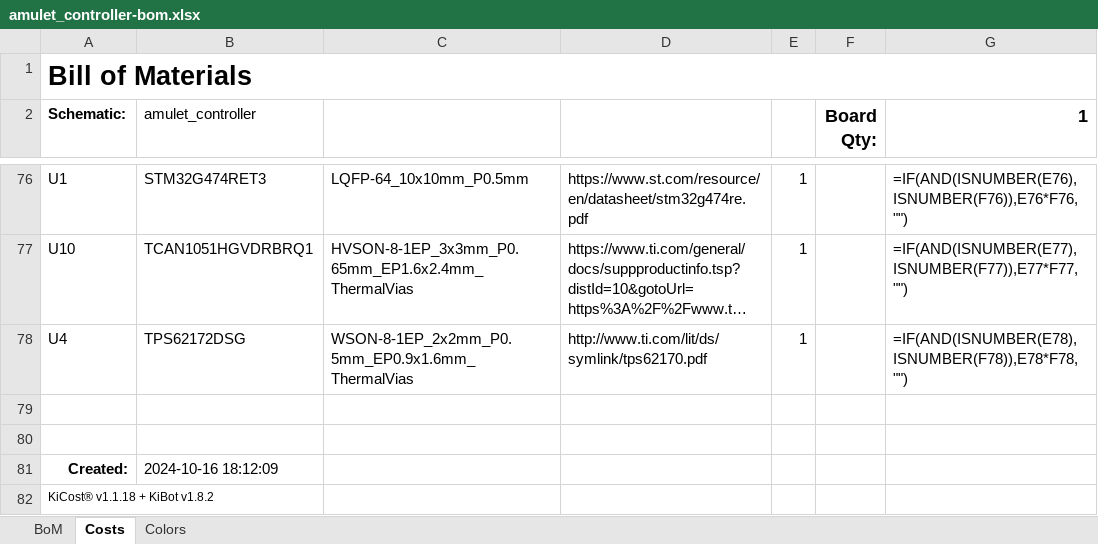
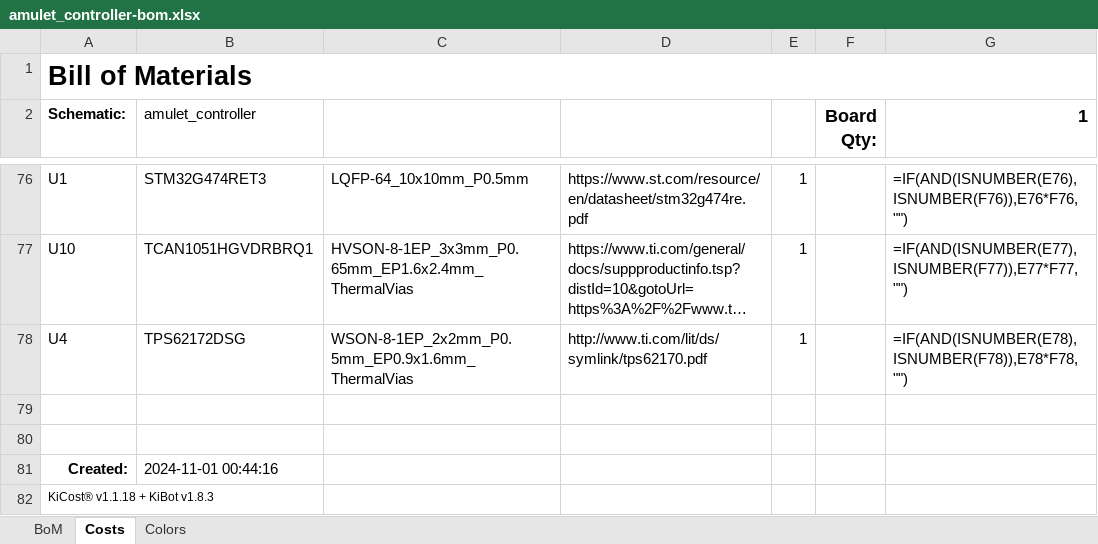
Before and after one commit to EPFLXplore/XRE_LeggedRobot_HW, an Excel workbook: amulet_controller/Generated/Manufacturing/Assembly/amulet_controller-bom.xlsx, sheet Costs, drawn as a sheet; only a part is shown, gaps mark what is left out; long unchanged cells end in …; values as stored, in another font and other column widths than the file's, no borders; formulas without a stored value are shown as written; conditional formats not drawn; the diff names each change by its address in the sheet, - before the commit and + after, or states it on an @@ line.

```diff
--- a/amulet_controller/Generated/Manufacturing/Assembly/amulet_controller-bom.xlsx (sheet Costs)
+++ b/amulet_controller/Generated/Manufacturing/Assembly/amulet_controller-bom.xlsx (sheet Costs)
-B81 (amulet_controller): 2024-10-16 18:12:09
+B81 (amulet_controller): 2024-11-01 00:44:16
-A82 (Schematic:): KiCost® v1.1.18 + KiBot v1.8.2
+A82 (Schematic:): KiCost® v1.1.18 + KiBot v1.8.3
```
Also changed, not shown: amulet_controller/Generated/Testing/Testpoints/amulet_controller-testpoints.xlsx, 36 other files.
